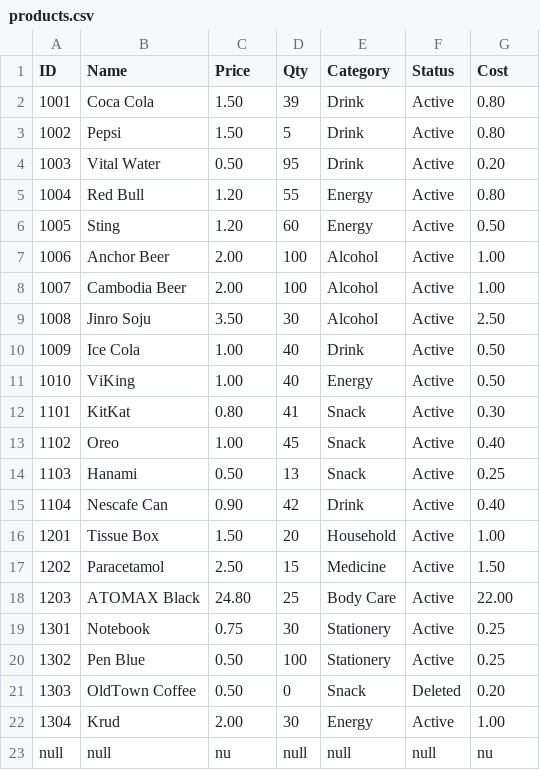
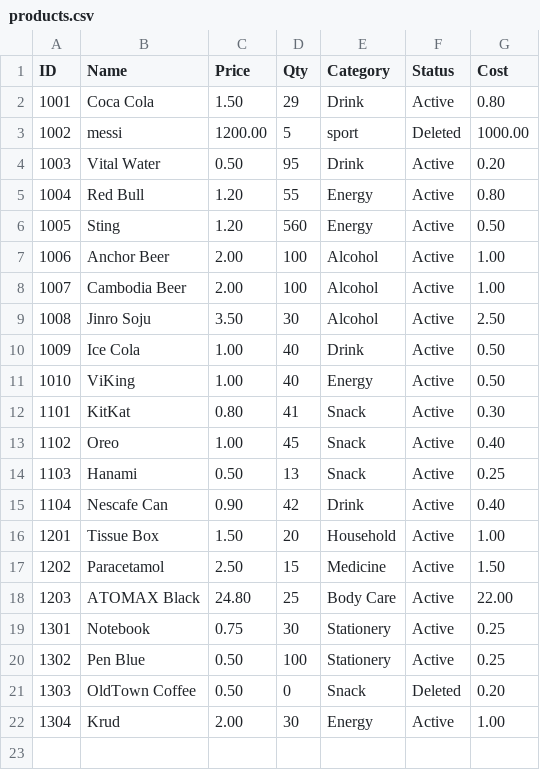
Before and after one commit to rotanaeav/POS-System-ISTAD, a CSV file: data/products.csv, drawn as a sheet.

```diff
--- a/data/products.csv
+++ b/data/products.csv
@@ -1,7 +1,7 @@
 ID,Name,Price,Qty,Category,Status,Cost
-1001,Coca Cola,1.50,39,Drink,Active,0.80
-1002,Pepsi,1.50,5,Drink,Active,0.80
+1001,Coca Cola,1.50,29,Drink,Active,0.80
+1002,messi,1200.00,5,sport,Deleted,1000.00
 1003,Vital Water,0.50,95,Drink,Active,0.20
 1004,Red Bull,1.20,55,Energy,Active,0.80
-1005,Sting,1.20,60,Energy,Active,0.50
+1005,Sting,1.20,560,Energy,Active,0.50
 1006,Anchor Beer,2.00,100,Alcohol,Active,1.00
@@ -22,2 +22 @@ ID,Name,Price,Qty,Category,Status,Cost
 1304,Krud,2.00,30,Energy,Active,1.00
-null,null,nu,null,null,null,nu
```
Also changed, not shown: 5 other files.
